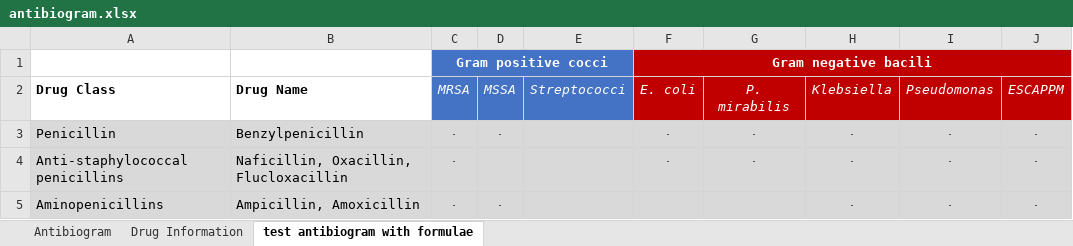
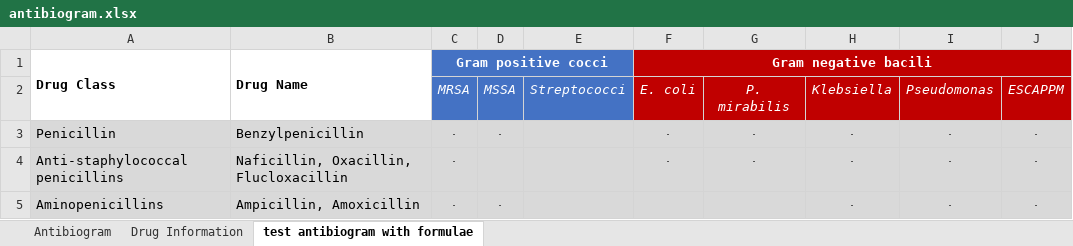
Before and after one commit to nocalla/antibiogram, an Excel workbook: antibiogram.xlsx, sheet test antibiogram with formulae, drawn as a sheet; only a part is shown; values as stored, in another font and other column widths than the file's, no borders; conditional formats not drawn; the diff names each change by its address in the sheet, - before the commit and + after, or states it on an @@ line.

Commit message:
Resize rows to fit A4 better

```diff
--- a/antibiogram.xlsx (sheet test antibiogram with formulae)
+++ b/antibiogram.xlsx (sheet test antibiogram with formulae)
-A1: (empty)
+A1: Drug Class
+A1:A2 merged
-B1: (empty)
+B1: Drug Name
+B1:B2 merged
-A2 (Drug Class): Drug Class
+A2 (Drug Class): (empty)
-B2 (Drug Name): Drug Name
+B2 (Drug Name): (empty)
```
